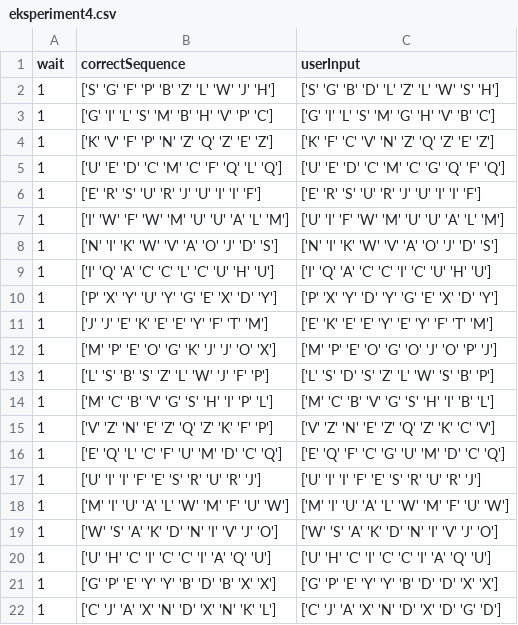
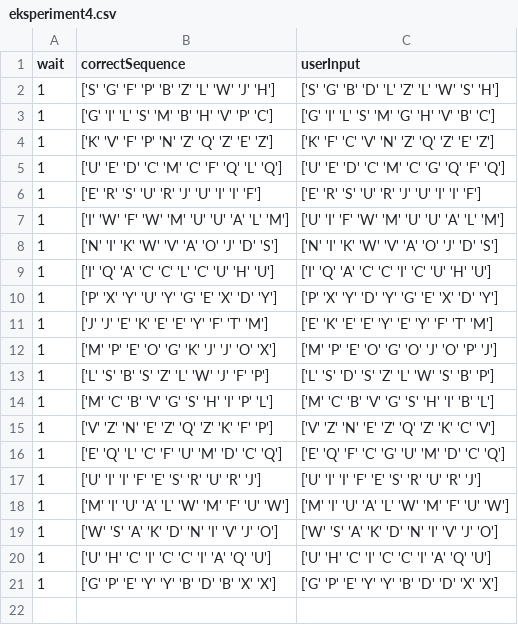
Before and after one commit to KasperKCarlsen/02464---Mini-Project-1, a CSV file: Kasper/eksperiment4.csv, drawn as a sheet.

```diff
--- a/Kasper/eksperiment4.csv
+++ b/Kasper/eksperiment4.csv
@@ -21,2 +21 @@ wait,correctSequence,userInput
 1,['G' 'P' 'E' 'Y' 'Y' 'B' 'D' 'B' 'X' 'X'],['G' 'P' 'E' 'Y' 'Y' 'B' 'D' 'D' 'X' 'X']
-1,['C' 'J' 'A' 'X' 'N' 'D' 'X' 'N' 'K' 'L'],['C' 'J' 'A' 'X' 'N' 'D' 'X' 'D' 'G' 'D']
```
Also changed, not shown: 2 other files.
